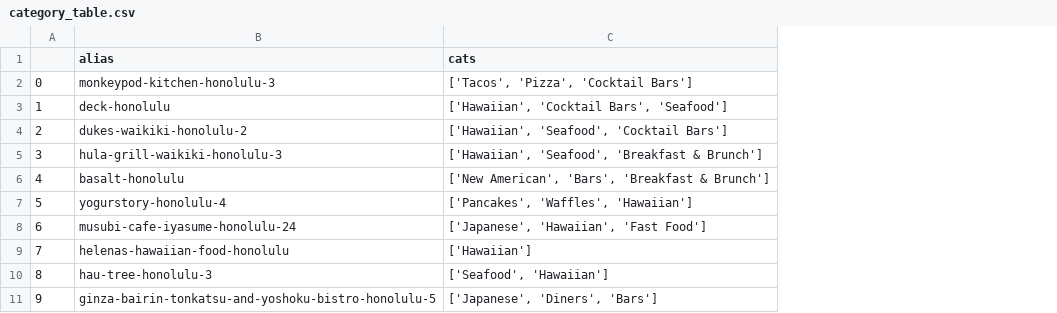
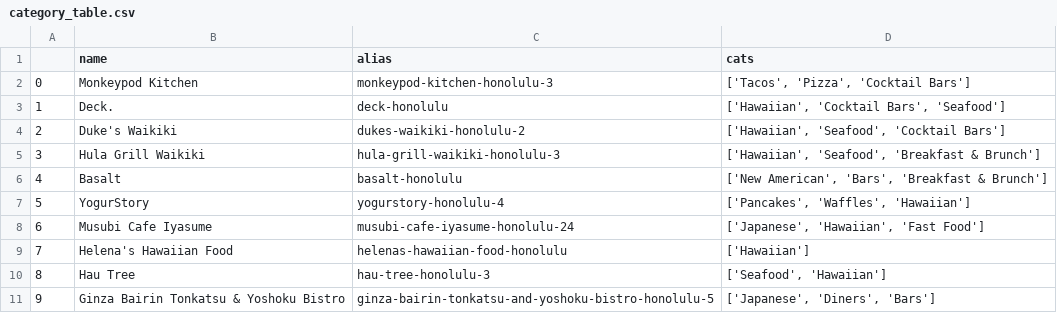
Before and after one commit to SmallCoder128/CS401_Project, a CSV file: data/category_table.csv, drawn as a sheet; only a part is shown; the diff names each change by its address in the sheet, - before the commit and + after, or states it on an @@ line.

```diff
--- a/data/category_table.csv
+++ b/data/category_table.csv
+column B (name), rows 2-11: Monkeypod Kitchen | Deck. | Duke's Waikiki | Hula Grill Waikiki | Basalt | YogurStory | Musubi Cafe Iyasume | Helena's Hawaiian Food | Hau Tree | Ginza Bairin Tonkatsu & Yoshoku Bistro
```
Also changed, not shown: 2 other files.
